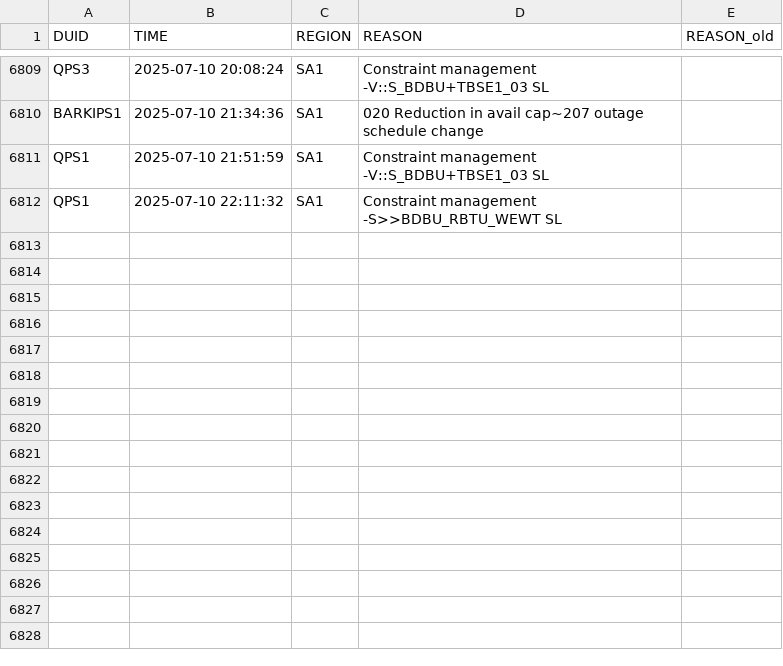
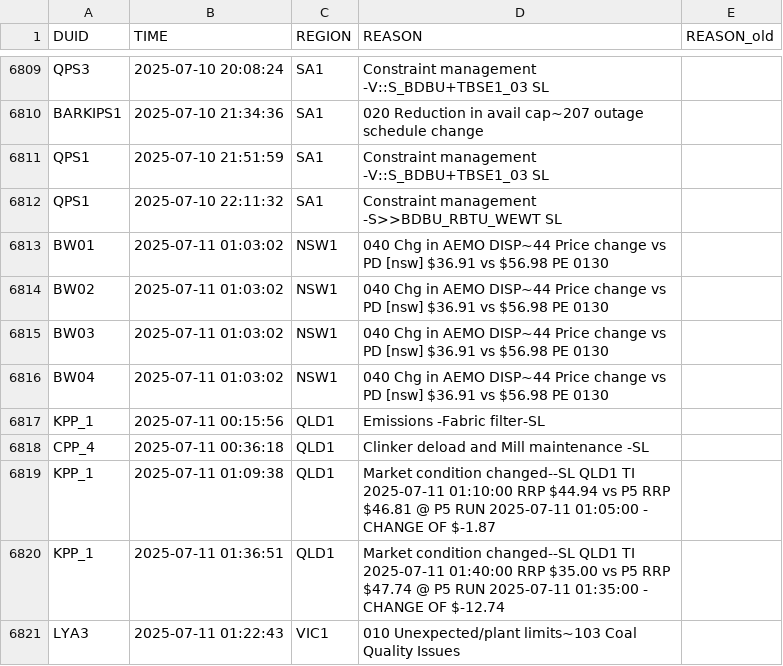
Before and after one commit to Hellijam9/PASA-MONITOR, a CSV file: last_rebids.csv, drawn as a sheet; only a part is shown, gaps mark what is left out.

```diff
--- a/last_rebids.csv
+++ b/last_rebids.csv
@@ -6812 +6812,10 @@ QPS1,2025-07-10 21:51:59,SA1,Constraint management -V::S_BDBU+TBSE1_03 SL,
 QPS1,2025-07-10 22:11:32,SA1,Constraint management -S>>BDBU_RBTU_WEWT SL,
+BW01,2025-07-11 01:03:02,NSW1,040 Chg in AEMO DISP~44 Price change vs PD [nsw] $36.91 vs $56.98 PE 0130,
+BW02,2025-07-11 01:03:02,NSW1,040 Chg in AEMO DISP~44 Price change vs PD [nsw] $36.91 vs $56.98 PE 0130,
+BW03,2025-07-11 01:03:02,NSW1,040 Chg in AEMO DISP~44 Price change vs PD [nsw] $36.91 vs $56.98 PE 0130,
+BW04,2025-07-11 01:03:02,NSW1,040 Chg in AEMO DISP~44 Price change vs PD [nsw] $36.91 vs $56.98 PE 0130,
+KPP_1,2025-07-11 00:15:56,QLD1,Emissions -Fabric filter-SL,
+CPP_4,2025-07-11 00:36:18,QLD1,Clinker deload and Mill maintenance -SL,
+KPP_1,2025-07-11 01:09:38,QLD1,Market condition changed--SL QLD1 TI 2025-07-11 01:10:00 RRP $44.94 vs P5 RRP $46.81 @ P5 RUN 2025-07-11 01:05:00 - CHANGE OF $-1.87,
+KPP_1,2025-07-11 01:36:51,QLD1,Market condition changed--SL QLD1 TI 2025-07-11 01:40:00 RRP $35.00 vs P5 RRP $47.74 @ P5 RUN 2025-07-11 01:35:00 - CHANGE OF $-12.74,
+LYA3,2025-07-11 01:22:43,VIC1,010 Unexpected/plant limits~103 Coal Quality Issues,
```
